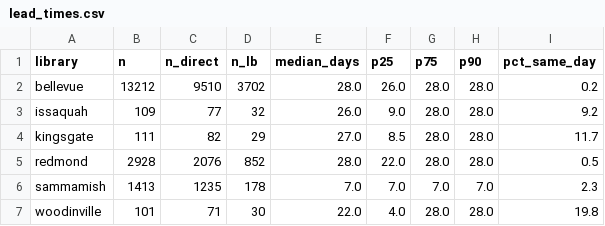
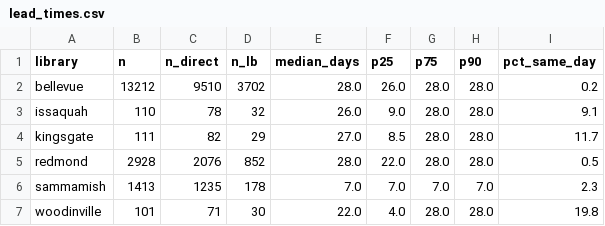
Before and after one commit to jschell/KCLS-room-tracker, a CSV file: data/reports/lead_times.csv, drawn as a sheet.

```diff
--- a/data/reports/lead_times.csv
+++ b/data/reports/lead_times.csv
@@ -2,3 +2,3 @@ library,n,n_direct,n_lb,median_days,p25,p75,p90,pct_same_day
 bellevue,13212,9510,3702,28.0,26.0,28.0,28.0,0.2
-issaquah,109,77,32,26.0,9.0,28.0,28.0,9.2
+issaquah,110,78,32,26.0,9.0,28.0,28.0,9.1
 kingsgate,111,82,29,27.0,8.5,28.0,28.0,11.7
```
Also changed, not shown: data/reports/heatmap.csv, 4 other files.
